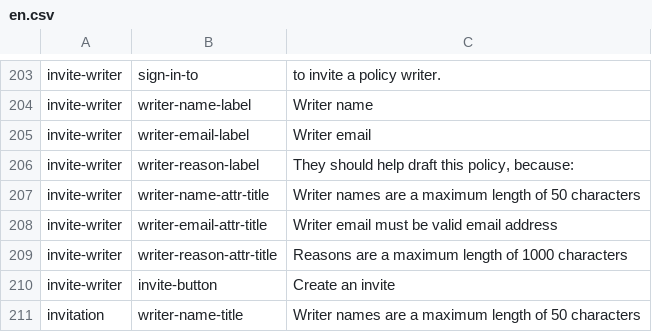
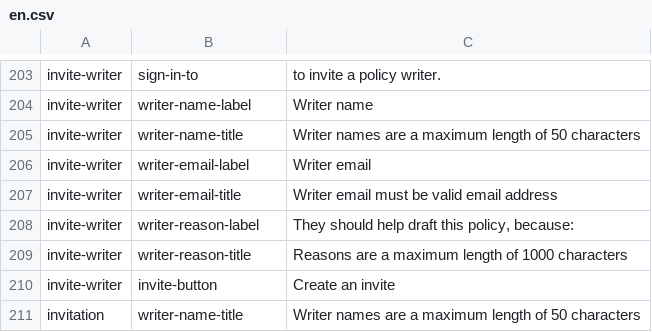
Before and after one commit to ctford/objective8, a CSV file: resources/translations/en.csv, drawn as a sheet; only a part is shown, gaps mark what is left out.

Commit message:
RS | #0 | Autotranslate invite-writer form

```diff
--- a/resources/translations/en.csv
+++ b/resources/translations/en.csv
@@ -204,7 +204,7 @@ invite-writer,sign-in-to,to invite a policy writer.
 invite-writer,writer-name-label,Writer name
+invite-writer,writer-name-title,Writer names are a maximum length of 50 characters
 invite-writer,writer-email-label,Writer email
+invite-writer,writer-email-title,Writer email must be valid email address
 invite-writer,writer-reason-label,"They should help draft this policy, because:"
-invite-writer,writer-name-attr-title,Writer names are a maximum length of 50 characters
-invite-writer,writer-email-attr-title,Writer email must be valid email address
-invite-writer,writer-reason-attr-title,Reasons are a maximum length of 1000 characters
+invite-writer,writer-reason-title,Reasons are a maximum length of 1000 characters
 invite-writer,invite-button,Create an invite
```
Also changed, not shown: 2 other files.
